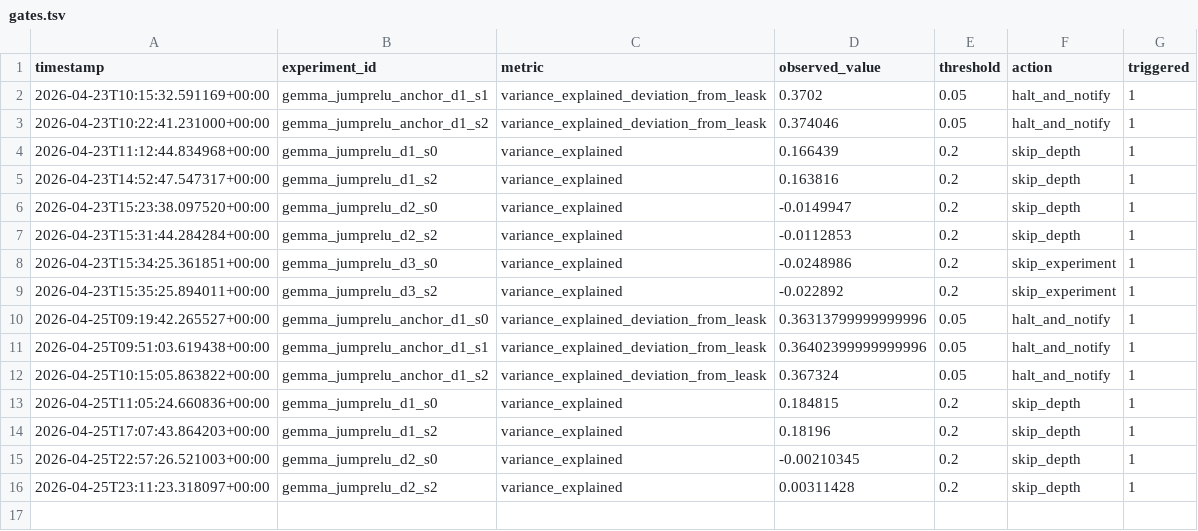
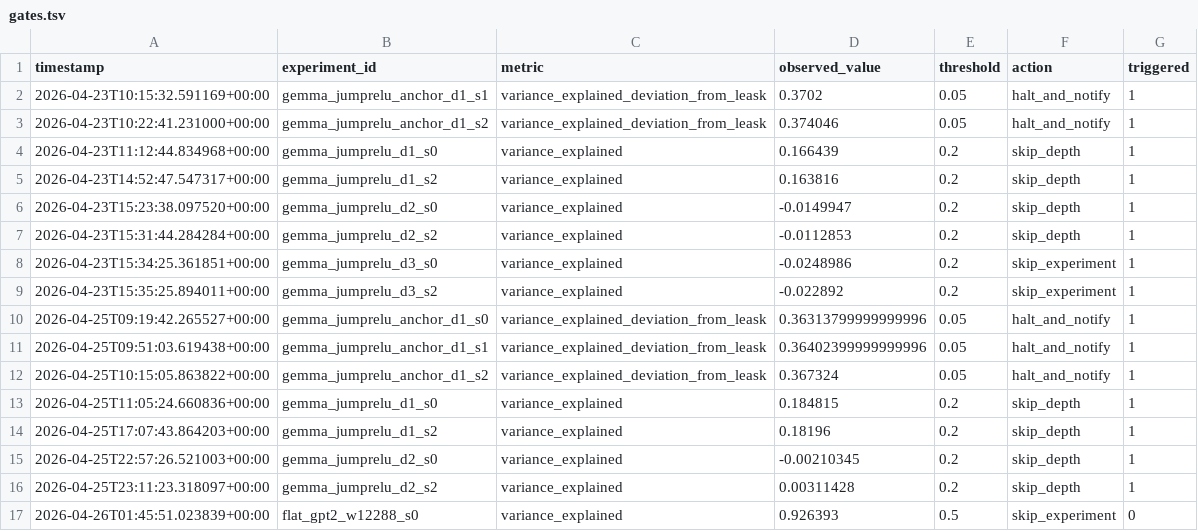
Before and after one commit to aragorn-w/sae-recursive-depth, a TSV file: experiments/gates.tsv, drawn as a sheet; the diff names each change by its address in the sheet, - before the commit and + after, or states it on an @@ line.

```diff
--- a/experiments/gates.tsv
+++ b/experiments/gates.tsv
+row 17: 2026-04-26T01:45:51.023839+00:00 | flat_gpt2_w12288_s0 | variance_explained | 0.926393 | 0.5 | skip_experiment | 0
```
Also changed, not shown: experiments/results.tsv, 1 other file.
